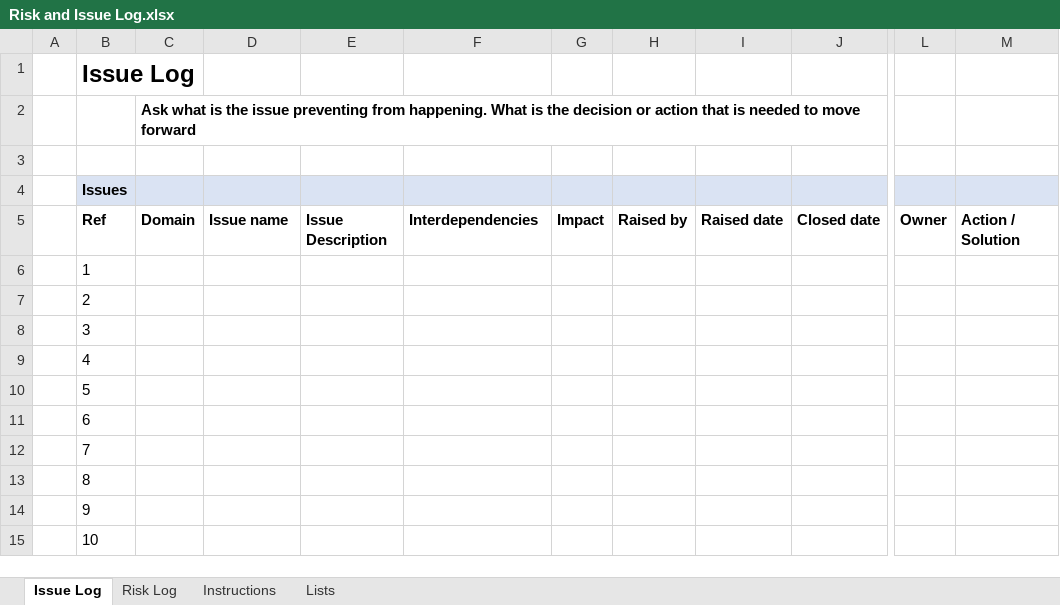
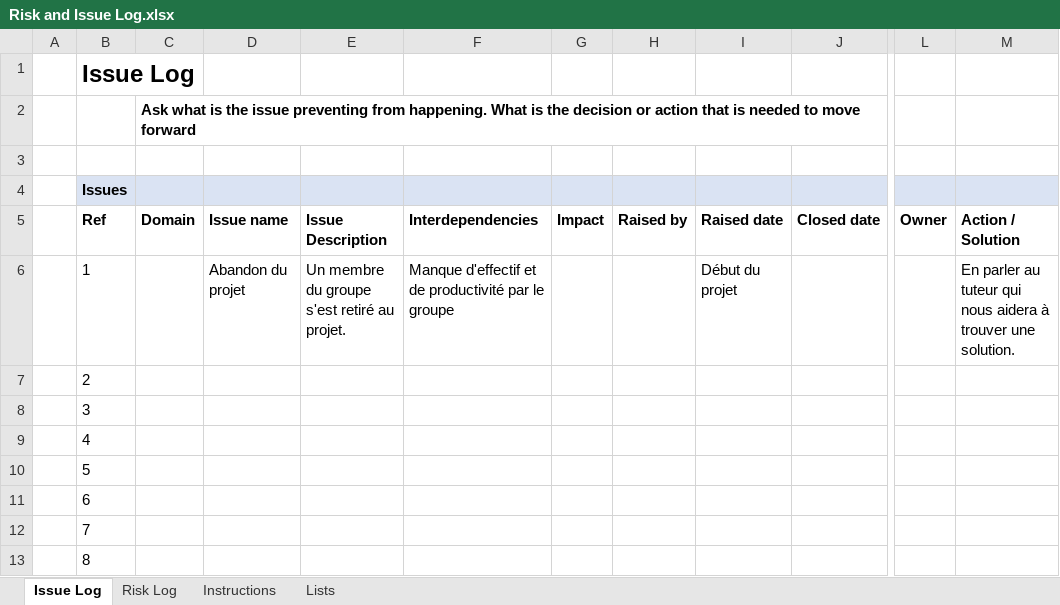
Before and after one commit to Sourayaznb/Tomographie, an Excel workbook: Gestion/Risk and Issue Log.xlsx, sheet Issue Log, drawn as a sheet; only a part is shown, gaps mark what is left out; the shorter side is filled out with more unchanged rows; values as stored, in another font and other column widths than the file's, no borders; the diff names each change by its address in the sheet, - before the commit and + after, or states it on an @@ line.

Commit message:
Replace Risk and Issue Log.xlsx 19/10

```diff
--- a/Gestion/Risk and Issue Log.xlsx (sheet Issue Log)
+++ b/Gestion/Risk and Issue Log.xlsx (sheet Issue Log)
-D6 (Issue name): (empty)
+D6 (Issue name): Abandon du projet
-E6 (Issue Description): (empty)
+E6 (Issue Description): Un membre du groupe s'est retiré au projet.
-F6 (Interdependencies): (empty)
+F6 (Interdependencies): Manque d'effectif et de productivité par le groupe
-I6 (Raised date): (empty)
+I6 (Raised date): Début du projet
-M6 (Action / Solution): (empty)
+M6 (Action / Solution): En parler au tuteur qui nous aidera à trouver une solution.
```
Also changed, not shown: sheet Risk Log.
